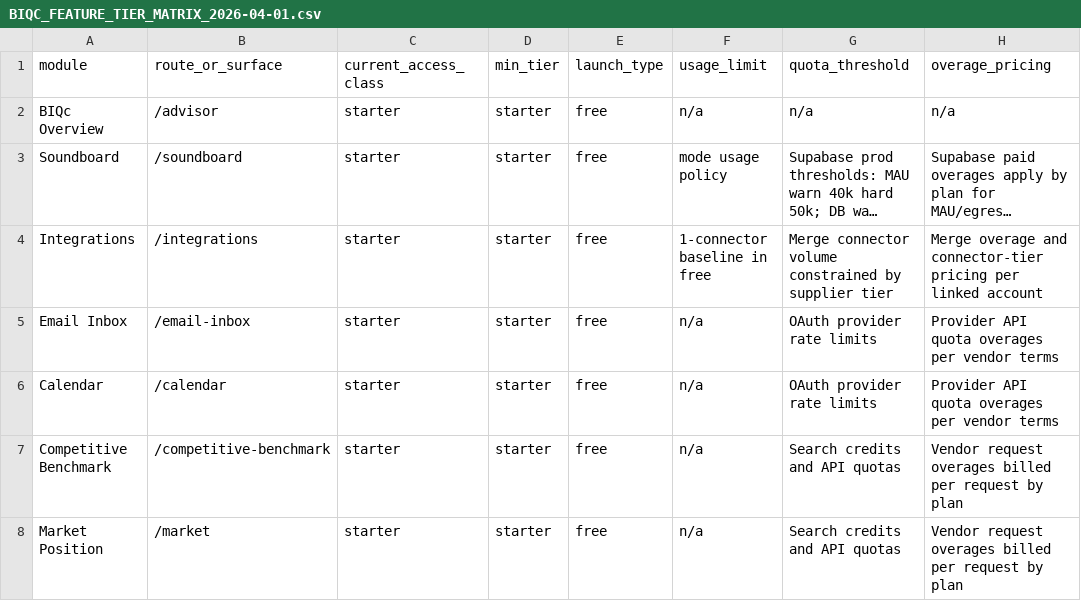
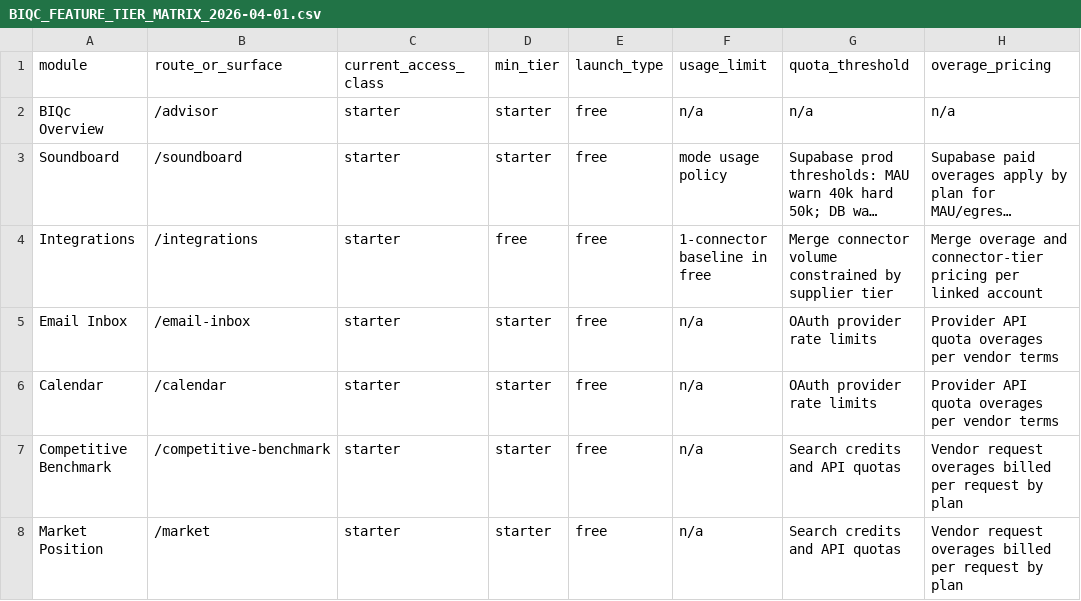
Before and after one commit to andrealexopoulos-star/Version2-Ai_Mentor, a CSV file: reports/BIQC_FEATURE_TIER_MATRIX_2026-04-01.csv, drawn as a sheet; only a part is shown; long unchanged cells end in …; the diff names each change by its address in the sheet, - before the commit and + after, or states it on an @@ line.

```diff
--- a/reports/BIQC_FEATURE_TIER_MATRIX_2026-04-01.csv
+++ b/reports/BIQC_FEATURE_TIER_MATRIX_2026-04-01.csv
-D4 (min_tier): starter
+D4 (min_tier): free
```
